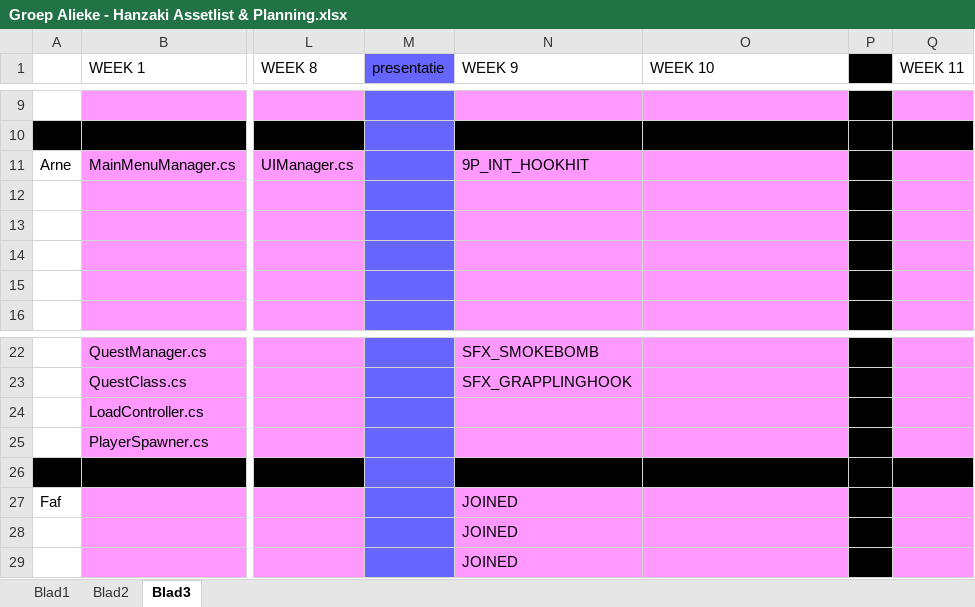
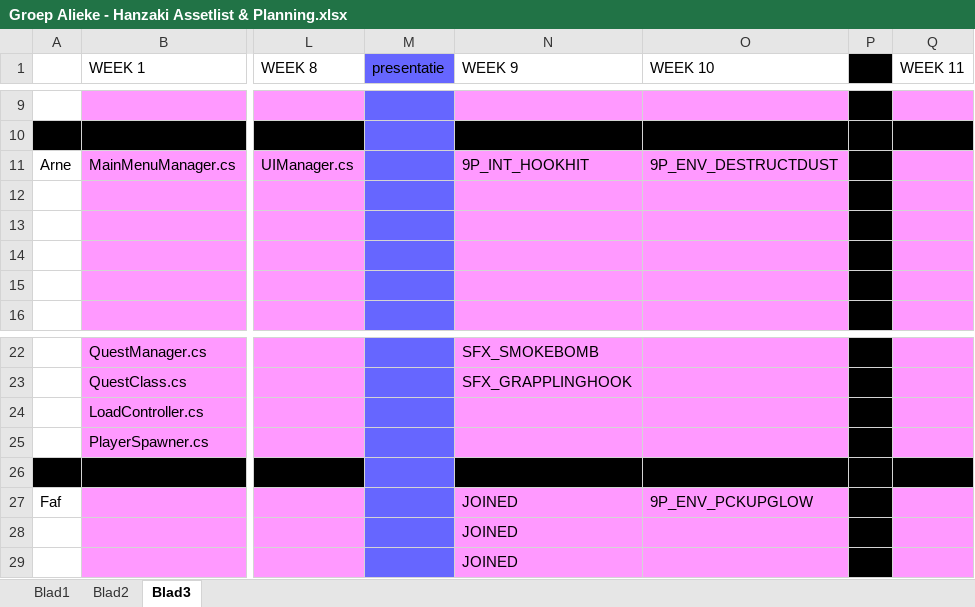
Before and after one commit to happy30/KoolKappaKlan, an Excel workbook: Concept/Documentation/Groep Alieke - Hanzaki Assetlist & Planning.xlsx, sheet Blad3, drawn as a sheet; only a part is shown, gaps mark what is left out; values as stored, in another font and other column widths than the file's, no borders; the diff names each change by its address in the sheet, - before the commit and + after, or states it on an @@ line.

Commit message:
planning update

```diff
--- a/Concept/Documentation/Groep Alieke - Hanzaki Assetlist & Planning.xlsx (sheet Blad3)
+++ b/Concept/Documentation/Groep Alieke - Hanzaki Assetlist & Planning.xlsx (sheet Blad3)
-O11 (WEEK 10): (empty)
+O11 (WEEK 10): 9P_ENV_DESTRUCTDUST
-O27 (WEEK 10): (empty)
+O27 (WEEK 10): 9P_ENV_PCKUPGLOW
```
Also changed, not shown: sheet Blad2, 11 other files.
